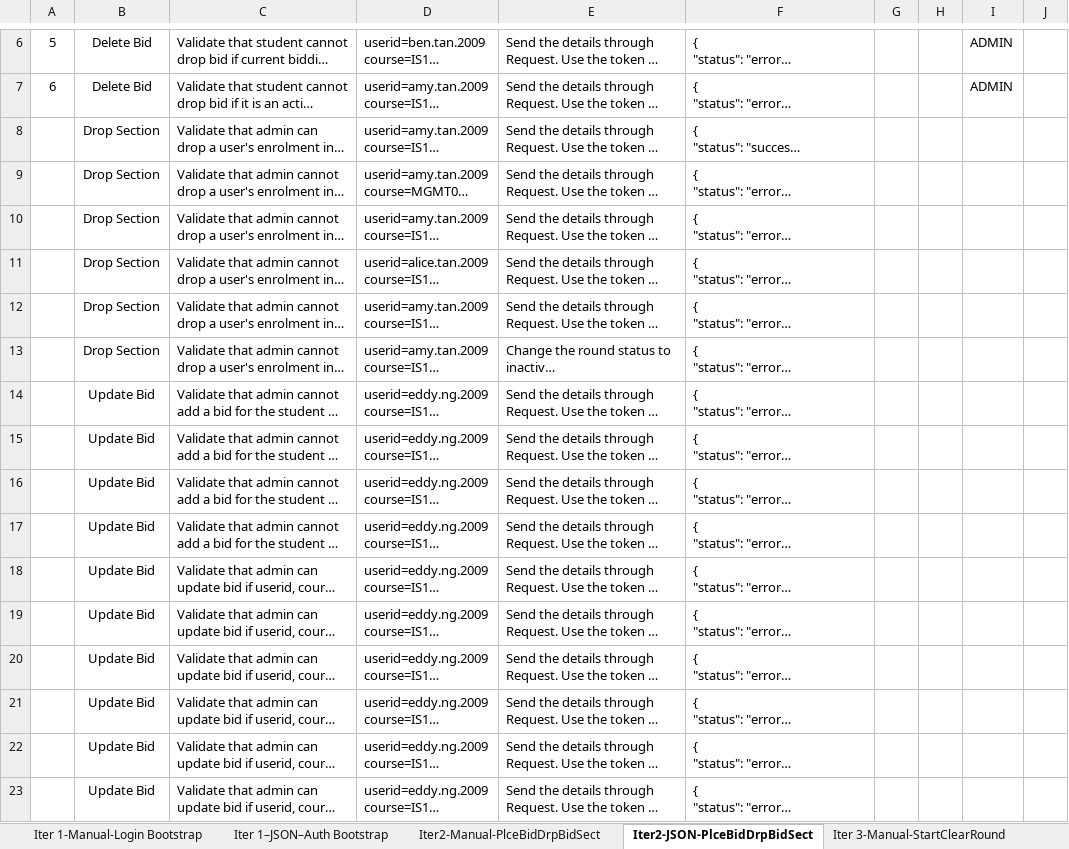
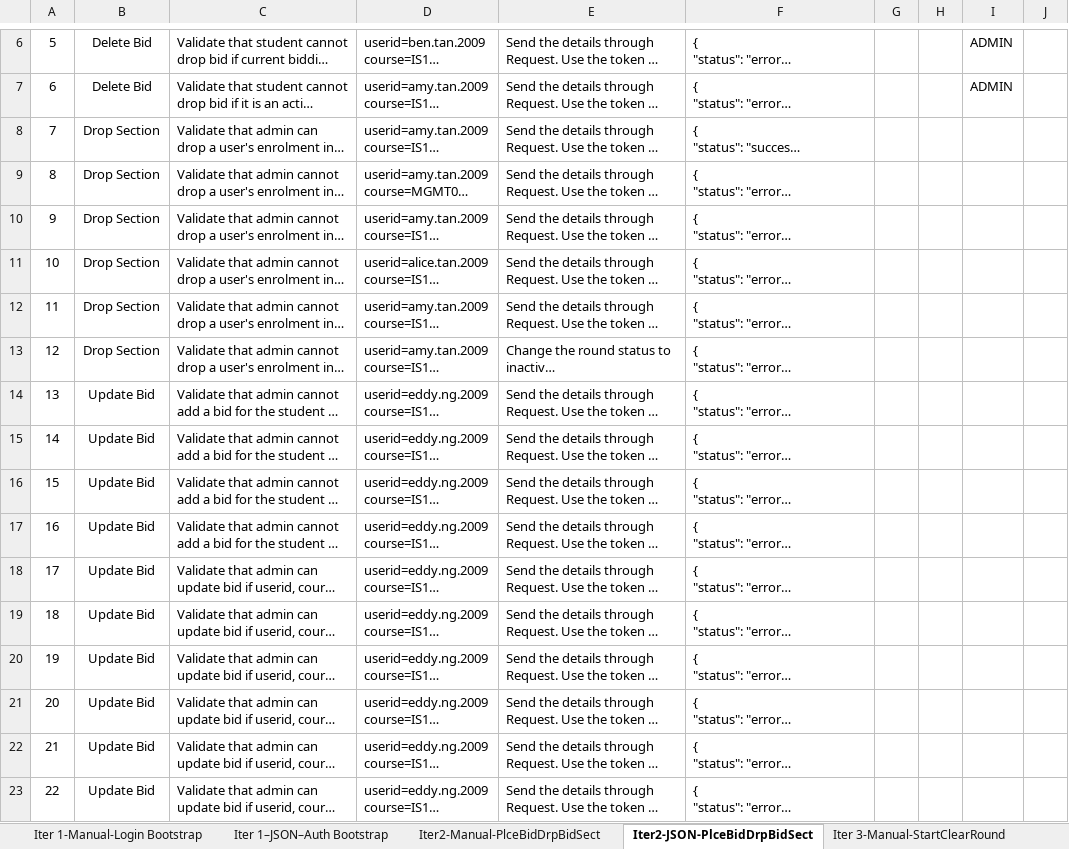
Before and after one commit to weichen-0/Bidding-Online-System, an Excel workbook: testing/testcases.xlsx, sheet Iter2-JSON-PlceBidDrpBidSect, drawn as a sheet; only a part is shown, gaps mark what is left out; long unchanged cells end in …; values as stored, in another font and other column widths than the file's, no borders; the diff names each change by its address in the sheet, - before the commit and + after, or states it on an @@ line.

Commit message:
Update testcases.xlsx

```diff
--- a/testing/testcases.xlsx (sheet Iter2-JSON-PlceBidDrpBidSect)
+++ b/testing/testcases.xlsx (sheet Iter2-JSON-PlceBidDrpBidSect)
-A8: (empty)
+A8: 7
-A9: (empty)
+A9: 8
-A10: (empty)
+A10: 9
-A11: (empty)
+A11: 10
-A12: (empty)
+A12: 11
-A13: (empty)
+A13: 12
-A14: (empty)
+A14: 13
-A15: (empty)
+A15: 14
-A16: (empty)
+A16: 15
-A17: (empty)
+A17: 16
-A18: (empty)
+A18: 17
-A19: (empty)
+A19: 18
-A20: (empty)
+A20: 19
-A21: (empty)
+A21: 20
-A22: (empty)
+A22: 21
-A23: (empty)
+A23: 22
```
